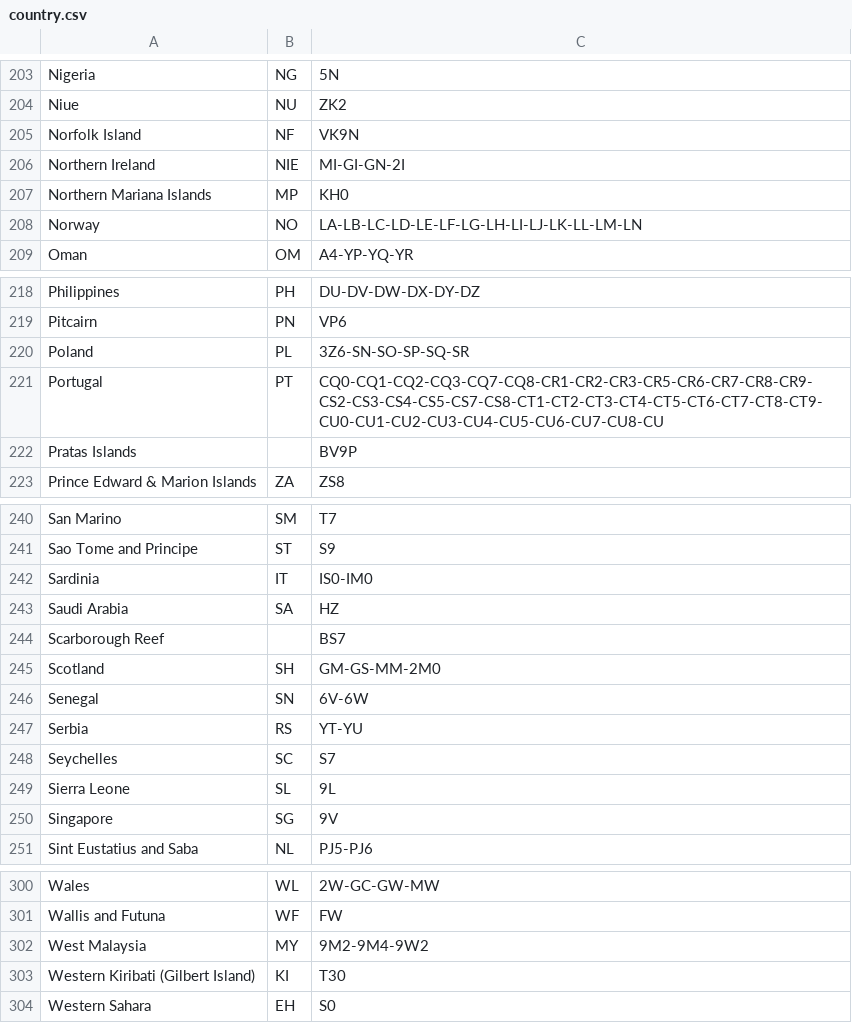
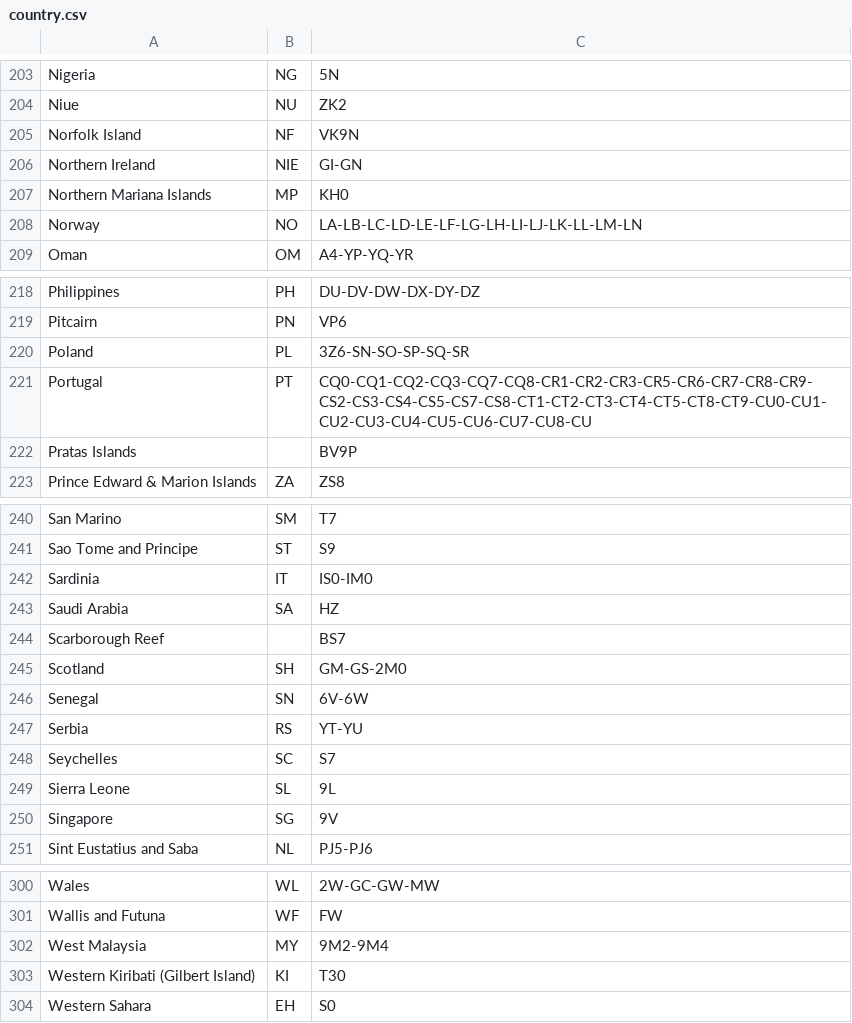
Before and after one commit to n7tae/urfd, a CSV file: dashboard/pgs/country.csv, drawn as a sheet; only a part is shown, gaps mark what is left out; the diff covers the shown part only.

```diff
--- a/dashboard/pgs/country.csv
+++ b/dashboard/pgs/country.csv
@@ -205,3 +205,3 @@ Niue;NU;ZK2
 Norfolk Island;NF;VK9N
-Northern Ireland;NIE;MI-GI-GN-2I
+Northern Ireland;NIE;GI-GN
 Northern Mariana Islands;MP;KH0
@@ -220,3 +220,3 @@ Pitcairn;PN;VP6
 Poland;PL;3Z6-SN-SO-SP-SQ-SR
-Portugal;PT;CQ0-CQ1-CQ2-CQ3-CQ7-CQ8-CR1-CR2-CR3-CR5-CR6-CR7-CR8-CR9-CS2-CS3-CS4-CS5-CS7-CS8-CT1-CT2-CT3-CT4-CT5-CT6-CT7-CT8-CT9-CU0-CU1-CU2-CU3-CU4-CU5-CU6-CU7-CU8-CU
+Portugal;PT;CQ0-CQ1-CQ2-CQ3-CQ7-CQ8-CR1-CR2-CR3-CR5-CR6-CR7-CR8-CR9-CS2-CS3-CS4-CS5-CS7-CS8-CT1-CT2-CT3-CT4-CT5-CT8-CT9-CU0-CU1-CU2-CU3-CU4-CU5-CU6-CU7-CU8-CU
 Pratas Islands;;BV9P
@@ -244,3 +244,3 @@ Saudi Arabia;SA;HZ
 Scarborough Reef;;BS7
-Scotland;SH;GM-GS-MM-2M0
+Scotland;SH;GM-GS-2M0
 Senegal;SN;6V-6W
@@ -301,3 +301,3 @@ Wales;WL;2W-GC-GW-MW
 Wallis and Futuna;WF;FW
-West Malaysia;MY;9M2-9M4-9W2
+West Malaysia;MY;9M2-9M4
 Western Kiribati (Gilbert Island);KI;T30
```
Also changed, not shown: 6 edited cells elsewhere in this file.
